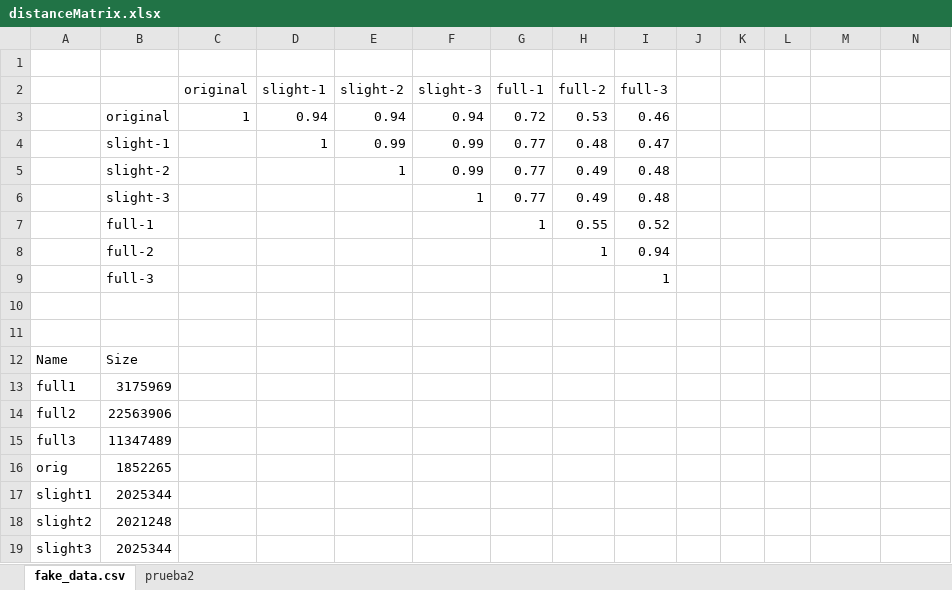
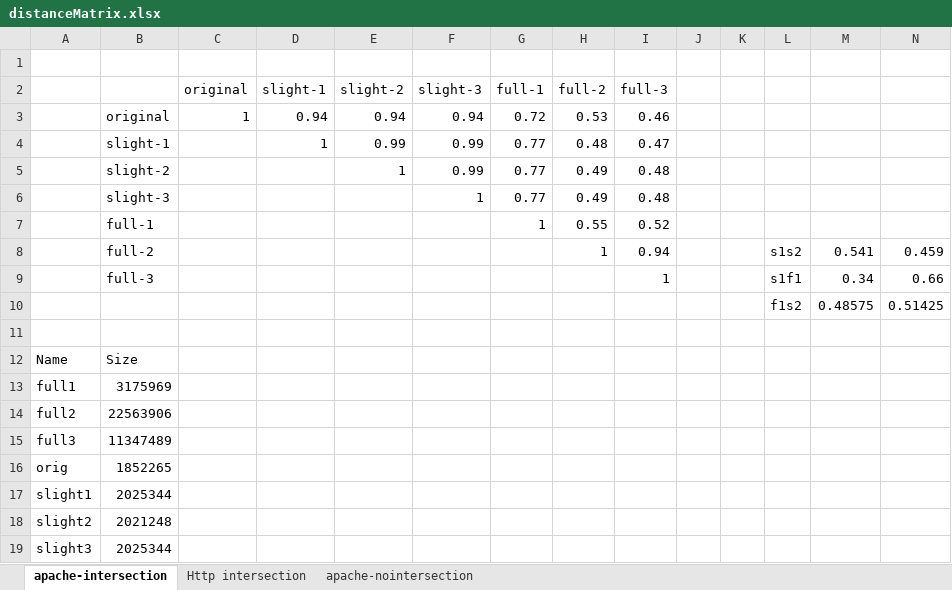
Before and after one commit to fesponda/diversity_metric, an Excel workbook: distanceMatrix.xlsx, sheet apache-intersection, drawn as a sheet; values as stored, in another font and other column widths than the file's, no borders; removed rows and columns are numbered as before the commit, all else as after; the diff names each change by its address in the sheet, - before the commit and + after, or states it on an @@ line.

```diff
--- a/distanceMatrix.xlsx (sheet apache-intersection)
+++ b/distanceMatrix.xlsx (sheet apache-intersection)
-sheet tab: fake_data.csv
+sheet tab: apache-intersection
-sheet tab: prueba2
+sheet tab: Http intersection
+sheet tab: apache-nointersection
-L8: (empty)
+L8: s1s2
-M8: (empty)
+M8: 0.541
-N8: (empty)
+N8: 0.459
-row 9:  | full-3 |  |  |  |  |  |  | 1
-row 9: (empty)
+row 9:  | full-3 |  |  |  |  |  |  | 1 |  |  | s1f1 | 0.34 | 0.66
+row 10:  |  |  |  |  |  |  |  |  |  |  | f1s2 | 0.48575 | 0.51425
```
Also changed, not shown: 2 other files.
